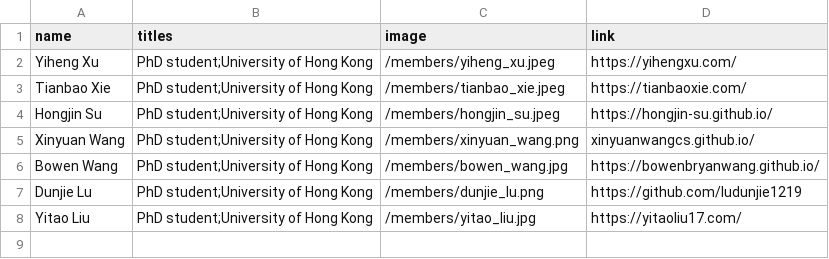
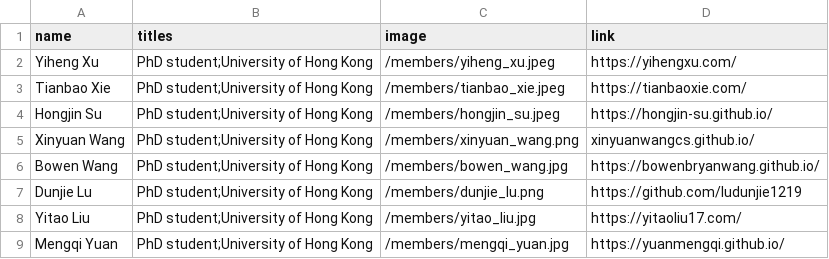
Before and after one commit to xlang-ai/xlang-ai.github.io, a CSV file: data/team/graduates.csv, drawn as a sheet; the diff names each change by its address in the sheet, - before the commit and + after, or states it on an @@ line.

```diff
--- a/data/team/graduates.csv
+++ b/data/team/graduates.csv
+row 9: Mengqi Yuan | PhD student;University of Hong Kong | /members/mengqi_yuan.jpg | https://yuanmengqi.github.io/
```
Also changed, not shown: 1 other file.
